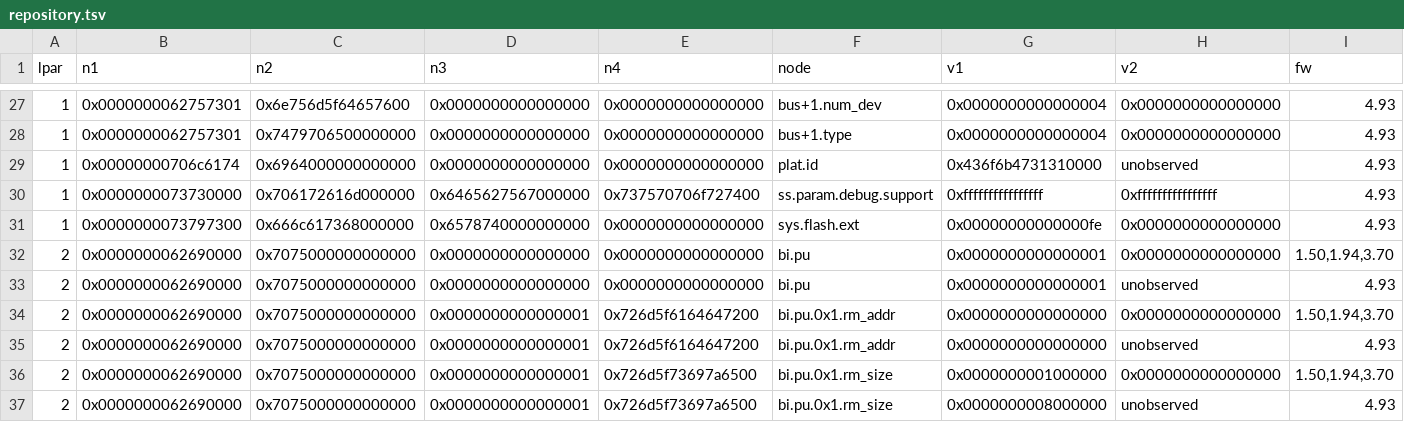
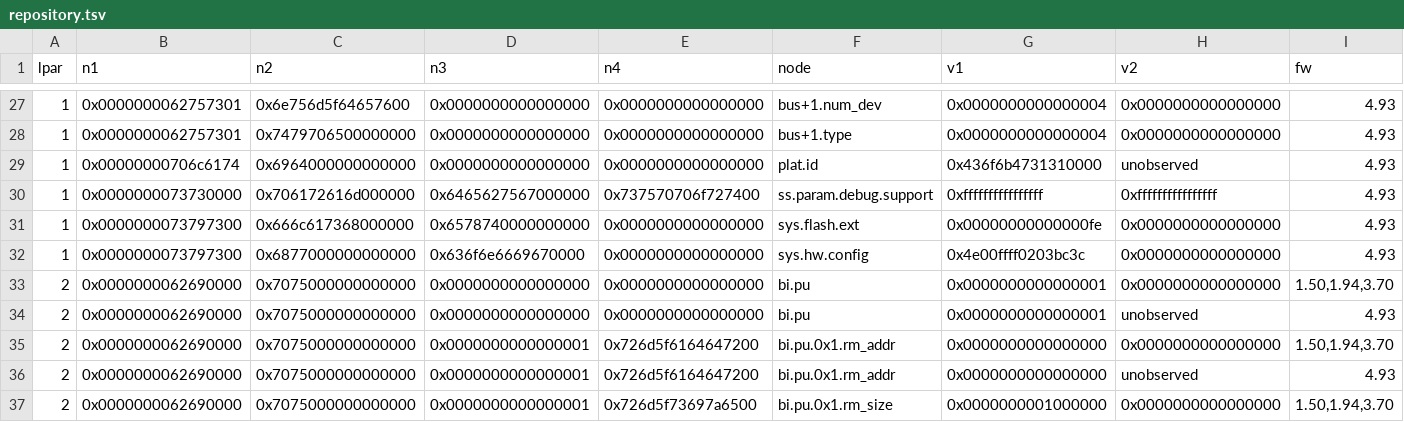
Before and after one commit to RoyalAce22/CellGov, a TSV file: docs/lv1/tables/repository.tsv, drawn as a sheet; only a part is shown, gaps mark what is left out; the shorter side is filled out with more unchanged rows; rows hold the shown columns only; the diff names each change by its address in the sheet, - before the commit and + after, or states it on an @@ line.

Commit message:
test(micro): capture lv1_repository_hw_config; regenerate the lv1 tables

```diff
--- a/docs/lv1/tables/repository.tsv
+++ b/docs/lv1/tables/repository.tsv
+row 32: 1 | 0x0000000073797300 | 0x6877000000000000 | 0x636f6e6669670000 | 0x0000000000000000 | sys.hw.config | 0x4e00ffff0203bc3c | 0x0000000000000000 | 4.93
```
Also changed, not shown: docs/lv1/tables/repository_read.tsv, 2 other files.
